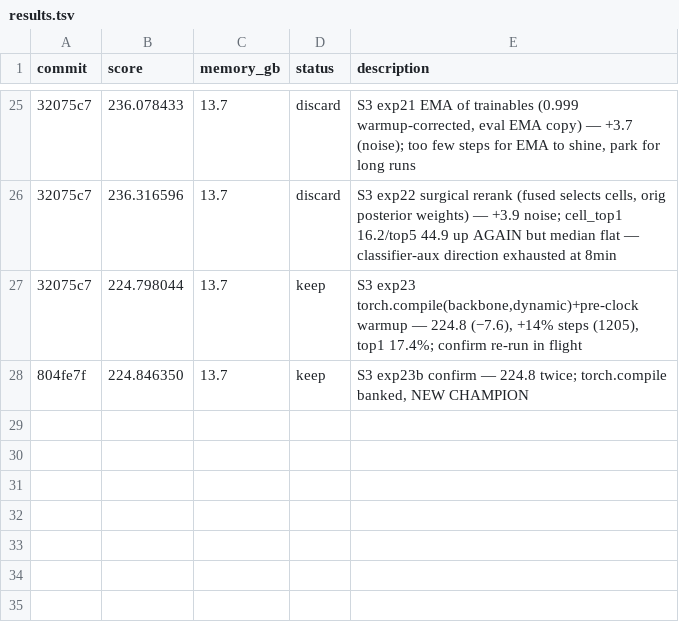
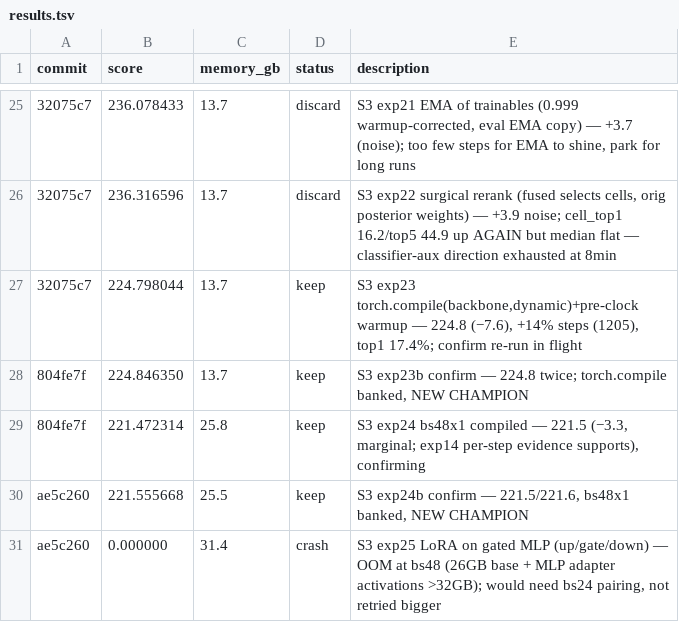
Before and after one commit to bednarjosef/neuroguessr-2, a TSV file: results.tsv, drawn as a sheet; only a part is shown, gaps mark what is left out; the diff names each change by its address in the sheet, - before the commit and + after, or states it on an @@ line.

Commit message:
log: session 3 wind-down — champion 221.5 (compile + bs48 banked), aux-head pattern, exp25 OOM

```diff
--- a/results.tsv
+++ b/results.tsv
+row 29: 804fe7f | 221.472314 | 25.8 | keep | S3 exp24 bs48x1 compiled — 221.5 (−3.3, marginal; exp14 per-step evidence supports), confirming
+row 30: ae5c260 | 221.555668 | 25.5 | keep | S3 exp24b confirm — 221.5/221.6, bs48x1 banked, NEW CHAMPION
+row 31: ae5c260 | 0.000000 | 31.4 | crash | S3 exp25 LoRA on gated MLP (up/gate/down) — OOM at bs48 (26GB base + MLP adapter activations >32GB); would need bs24 pairing, not retried bigger
```
Also changed, not shown: 2 other files.
